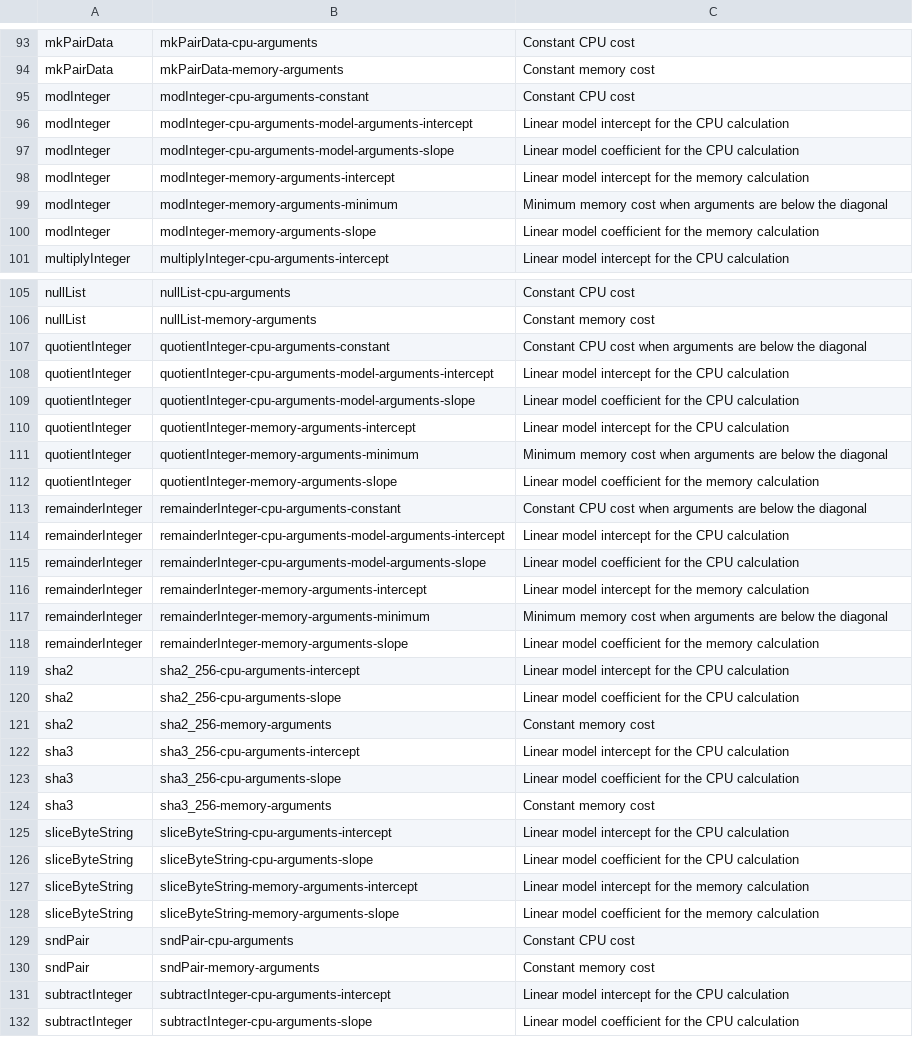
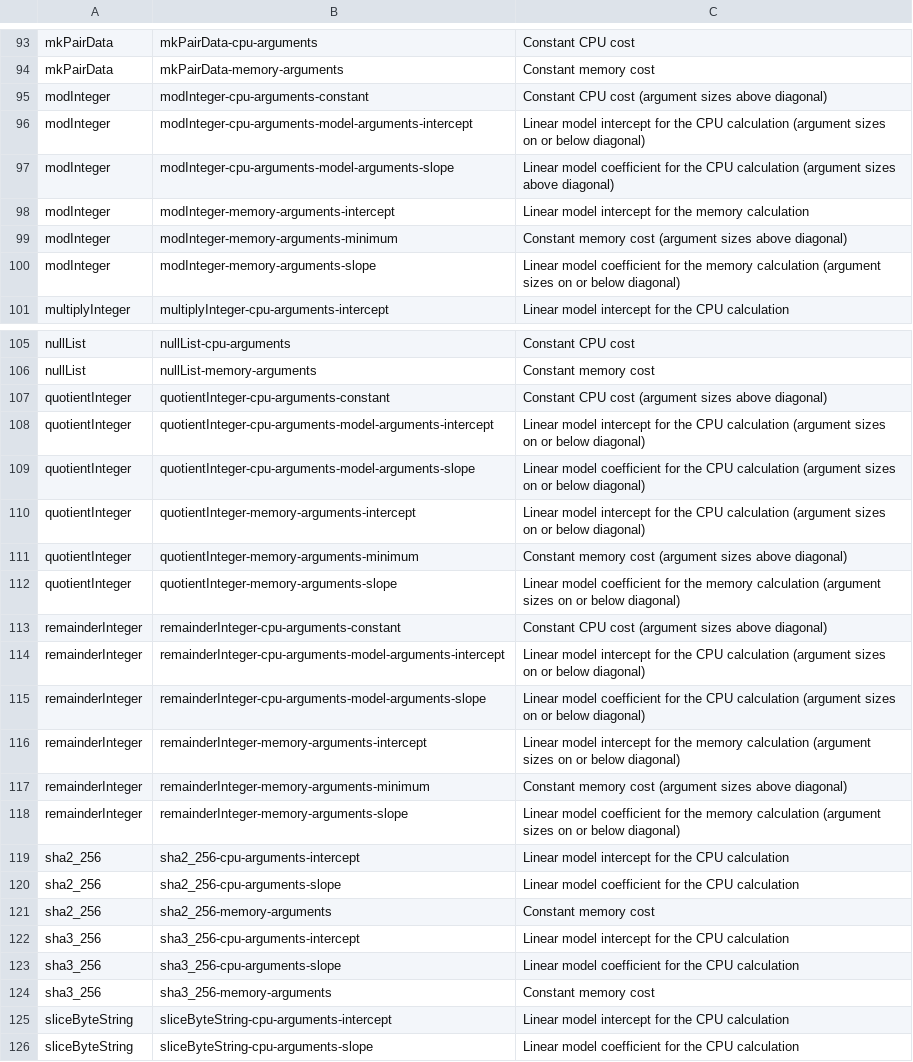
Before and after one commit to input-output-hk/marconi, a CSV file: doc/reference/builtin-parameters.csv, drawn as a sheet; only a part is shown, gaps mark what is left out; the shorter side is filled out with more unchanged rows; the diff covers the shown part only.

Commit message:
Update description of cost model parameters and add some related comments to code

```diff
--- a/doc/reference/builtin-parameters.csv
+++ b/doc/reference/builtin-parameters.csv
@@ -94,8 +94,8 @@ mkPairData,mkPairData-cpu-arguments,Constant CPU cost
 mkPairData,mkPairData-memory-arguments,Constant memory cost
-modInteger,modInteger-cpu-arguments-constant,Constant CPU cost
-modInteger,modInteger-cpu-arguments-model-arguments-intercept,Linear model intercept for the CPU calculation
-modInteger,modInteger-cpu-arguments-model-arguments-slope,Linear model coefficient for the CPU calculation
+modInteger,modInteger-cpu-arguments-constant,Constant CPU cost (argument sizes above diagonal)
+modInteger,modInteger-cpu-arguments-model-arguments-intercept,Linear model intercept for the CPU calculation (argument sizes on or below diagonal)
+modInteger,modInteger-cpu-arguments-model-arguments-slope,Linear model coefficient for the CPU calculation (argument sizes above diagonal)
 modInteger,modInteger-memory-arguments-intercept,Linear model intercept for the memory calculation
-modInteger,modInteger-memory-arguments-minimum,Minimum memory cost when arguments are below the diagonal
-modInteger,modInteger-memory-arguments-slope,Linear model coefficient for the memory calculation
+modInteger,modInteger-memory-arguments-minimum,Constant memory cost (argument sizes above diagonal)
+modInteger,modInteger-memory-arguments-slope,Linear model coefficient for the memory calculation (argument sizes on or below diagonal)
 multiplyInteger,multiplyInteger-cpu-arguments-intercept,Linear model intercept for the CPU calculation
@@ -106,20 +106,20 @@ nullList,nullList-cpu-arguments,Constant CPU cost
 nullList,nullList-memory-arguments,Constant memory cost
-quotientInteger,quotientInteger-cpu-arguments-constant,Constant CPU cost when arguments are below the diagonal
-quotientInteger,quotientInteger-cpu-arguments-model-arguments-intercept,Linear model intercept for the CPU calculation
-quotientInteger,quotientInteger-cpu-arguments-model-arguments-slope,Linear model coefficient for the CPU calculation
-quotientInteger,quotientInteger-memory-arguments-intercept,Linear model intercept for the CPU calculation
-quotientInteger,quotientInteger-memory-arguments-minimum,Minimum memory cost when arguments are below the diagonal
-quotientInteger,quotientInteger-memory-arguments-slope,Linear model coefficient for the memory calculation
-remainderInteger,remainderInteger-cpu-arguments-constant,Constant CPU cost when arguments are below the diagonal
-remainderInteger,remainderInteger-cpu-arguments-model-arguments-intercept,Linear model intercept for the CPU calculation
-remainderInteger,remainderInteger-cpu-arguments-model-arguments-slope,Linear model coefficient for the CPU calculation
-remainderInteger,remainderInteger-memory-arguments-intercept,Linear model intercept for the memory calculation
-remainderInteger,remainderInteger-memory-arguments-minimum,Minimum memory cost when arguments are below the diagonal
-remainderInteger,remainderInteger-memory-arguments-slope,Linear model coefficient for the memory calculation
-sha2,sha2_256-cpu-arguments-intercept,Linear model intercept for the CPU calculation
-sha2,sha2_256-cpu-arguments-slope,Linear model coefficient for the CPU calculation
-sha2,sha2_256-memory-arguments,Constant memory cost
-sha3,sha3_256-cpu-arguments-intercept,Linear model intercept for the CPU calculation
-sha3,sha3_256-cpu-arguments-slope,Linear model coefficient for the CPU calculation
-sha3,sha3_256-memory-arguments,Constant memory cost
+quotientInteger,quotientInteger-cpu-arguments-constant,Constant CPU cost (argument sizes above diagonal)
+quotientInteger,quotientInteger-cpu-arguments-model-arguments-intercept,Linear model intercept for the CPU calculation (argument sizes on or below diagonal)
+quotientInteger,quotientInteger-cpu-arguments-model-arguments-slope,Linear model coefficient for the CPU calculation (argument sizes on or below diagonal)
+quotientInteger,quotientInteger-memory-arguments-intercept,Linear model intercept for the CPU calculation (argument sizes on or below diagonal)
+quotientInteger,quotientInteger-memory-arguments-minimum,Constant memory cost (argument sizes above diagonal)
+quotientInteger,quotientInteger-memory-arguments-slope,Linear model coefficient for the memory calculation (argument sizes on or below diagonal)
+remainderInteger,remainderInteger-cpu-arguments-constant,Constant CPU cost (argument sizes above diagonal)
+remainderInteger,remainderInteger-cpu-arguments-model-arguments-intercept,Linear model intercept for the CPU calculation (argument sizes on or below diagonal)
+remainderInteger,remainderInteger-cpu-arguments-model-arguments-slope,Linear model coefficient for the CPU calculation (argument sizes on or below diagonal)
+remainderInteger,remainderInteger-memory-arguments-intercept,Linear model intercept for the memory calculation (argument sizes on or below diagonal)
+remainderInteger,remainderInteger-memory-arguments-minimum,Constant memory cost (argument sizes above diagonal)
+remainderInteger,remainderInteger-memory-arguments-slope,Linear model coefficient for the memory calculation (argument sizes on or below diagonal)
+sha2_256,sha2_256-cpu-arguments-intercept,Linear model intercept for the CPU calculation
+sha2_256,sha2_256-cpu-arguments-slope,Linear model coefficient for the CPU calculation
+sha2_256,sha2_256-memory-arguments,Constant memory cost
+sha3_256,sha3_256-cpu-arguments-intercept,Linear model intercept for the CPU calculation
+sha3_256,sha3_256-cpu-arguments-slope,Linear model coefficient for the CPU calculation
+sha3_256,sha3_256-memory-arguments,Constant memory cost
 sliceByteString,sliceByteString-cpu-arguments-intercept,Linear model intercept for the CPU calculation
```
Also changed, not shown: 17 edited cells elsewhere in this file, 3 other files.
